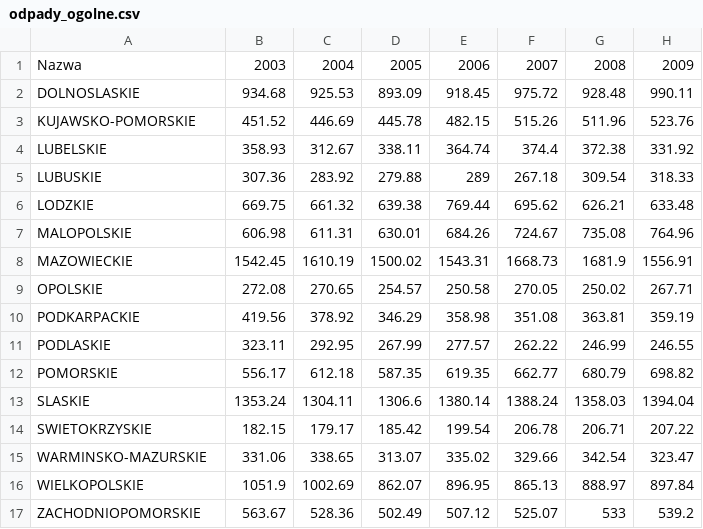
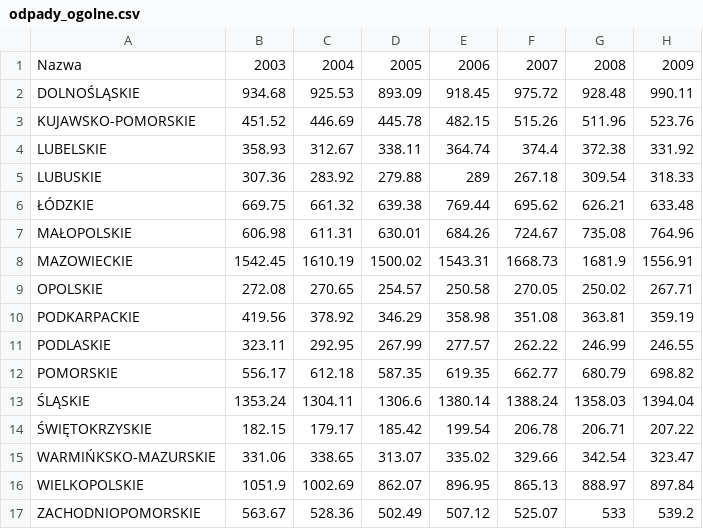
Before and after one commit to Izydor123/hack_heroes_zgloszenie, a CSV file: odpady_ogolne.csv, drawn as a sheet; only a part is shown; the diff names each change by its address in the sheet, - before the commit and + after, or states it on an @@ line.

```diff
--- a/odpady_ogolne.csv
+++ b/odpady_ogolne.csv
-A2: DOLNOSLASKIE
+A2: DOLNOŚLĄSKIE
-A6: LODZKIE
+A6: ŁÓDZKIE
-A7: MALOPOLSKIE
+A7: MAŁOPOLSKIE
-A13: SLASKIE
+A13: ŚLĄSKIE
-A14: SWIETOKRZYSKIE
+A14: ŚWIĘTOKRZYSKIE
-A15: WARMINSKO-MAZURSKIE
+A15: WARMIŃKSKO-MAZURSKIE
```
Also changed, not shown: odpady_komunalne.csv, 4 other files.
